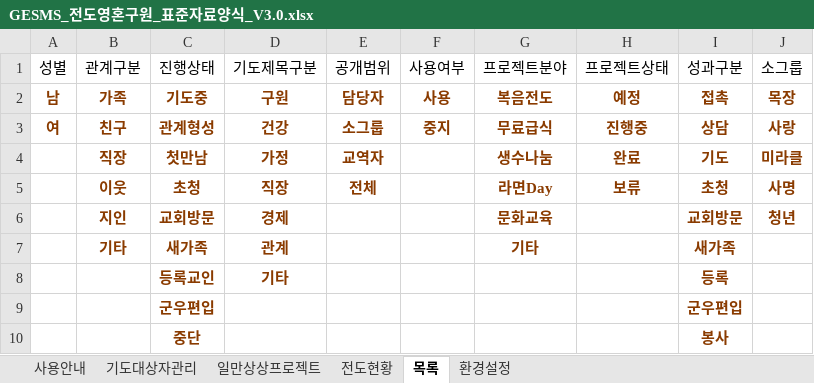
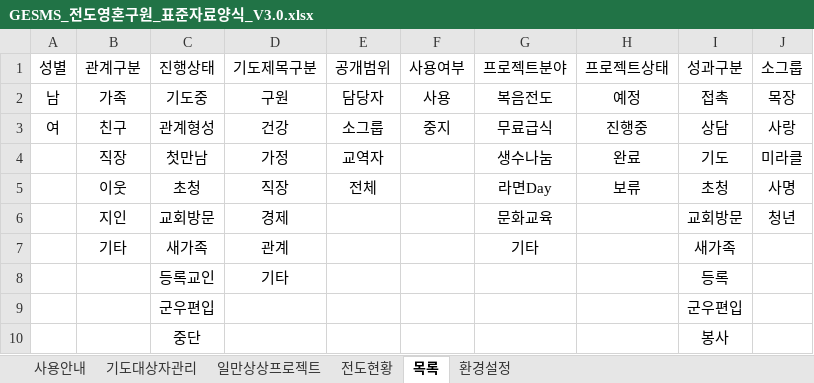
Before and after one commit to cjy3757-stack/gesms-v10, an Excel workbook: GESMS_전도영혼구원_표준자료양식_V3.0.xlsx, sheet 목록, drawn as a sheet; values as stored, in another font and other column widths than the file's, no borders; the diff names each change by its address in the sheet, - before the commit and + after, or states it on an @@ line.

```diff
--- a/GESMS_전도영혼구원_표준자료양식_V3.0.xlsx (sheet 목록)
+++ b/GESMS_전도영혼구원_표준자료양식_V3.0.xlsx (sheet 목록)
@@ A2:J3 bold: on → off, text colour: #8A3B00 → black @@
@@ B4:E5 bold: on → off, text colour: #8A3B00 → black @@
@@ G4:J5 bold: on → off, text colour: #8A3B00 → black @@
@@ B6:D7 bold: on → off, text colour: #8A3B00 → black @@
@@ G6:G7 bold: on → off, text colour: #8A3B00 → black @@
@@ I6:J6 bold: on → off, text colour: #8A3B00 → black @@
@@ I7:I10 bold: on → off, text colour: #8A3B00 → black @@
@@ C8:D8 bold: on → off, text colour: #8A3B00 → black @@
@@ C9:C10 bold: on → off, text colour: #8A3B00 → black @@
```
Also changed, not shown: sheet 일만상상프로젝트, sheet 기도대상자관리, sheet 전도현황, sheet 사용안내, formulas that keep their value, charts or pictures, 5 other files.
